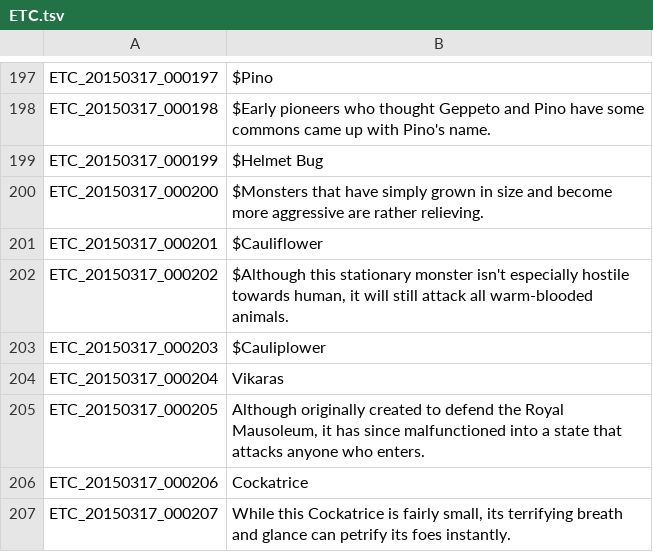
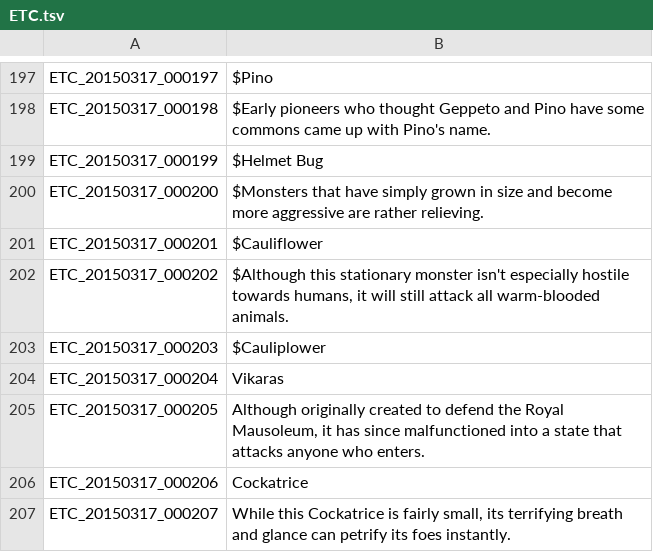
Before and after one commit to Treeofsavior/EnglishTranslation, a TSV file: ETC.tsv, drawn as a sheet; only a part is shown, gaps mark what is left out.

Commit message:
Update ETC.tsv

```diff
--- a/ETC.tsv
+++ b/ETC.tsv
@@ -201,3 +201,3 @@ ETC_20150317_000200	$Monsters that have simply grown in size and become more agg
 ETC_20150317_000201	$Cauliflower
-ETC_20150317_000202	$Although this stationary monster isn't especially hostile towards human, it will still attack all warm-blooded animals.
+ETC_20150317_000202	$Although this stationary monster isn't especially hostile towards humans, it will still attack all warm-blooded animals.
 ETC_20150317_000203	$Cauliplower
```
